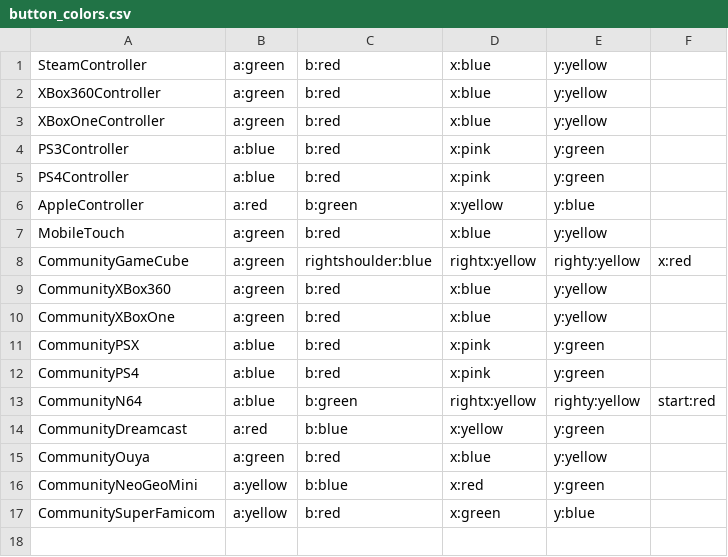
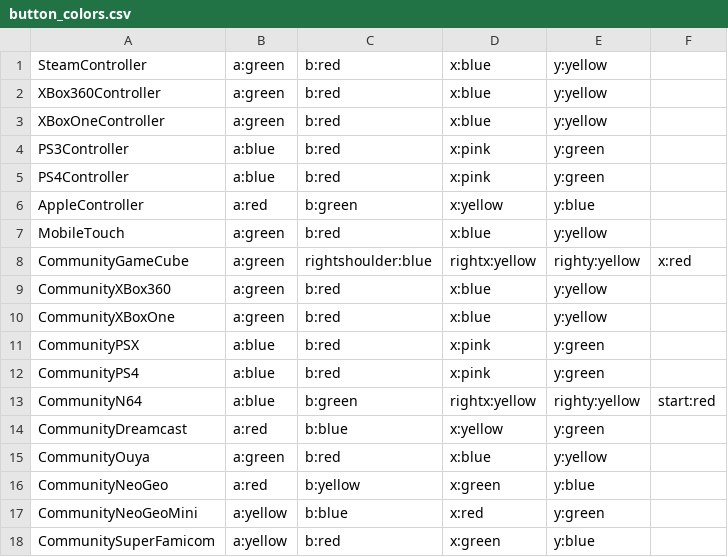
Before and after one commit to offalynne/Input, a CSV file: button_colors.csv, drawn as a sheet.

Commit message:
Update button_colors.csv

```diff
--- a/button_colors.csv
+++ b/button_colors.csv
@@ -15,2 +15,3 @@ CommunityDreamcast,a:red,b:blue,x:yellow,y:green
 CommunityOuya,a:green,b:red,x:blue,y:yellow
+CommunityNeoGeo,a:red,b:yellow,x:green,y:blue
 CommunityNeoGeoMini,a:yellow,b:blue,x:red,y:green
```
